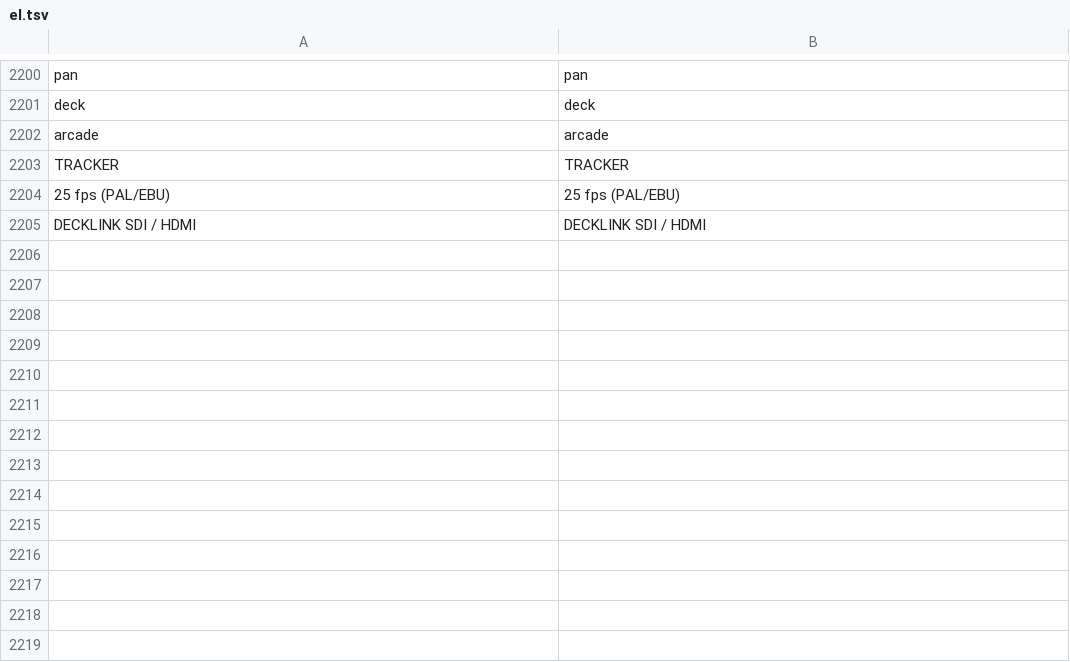
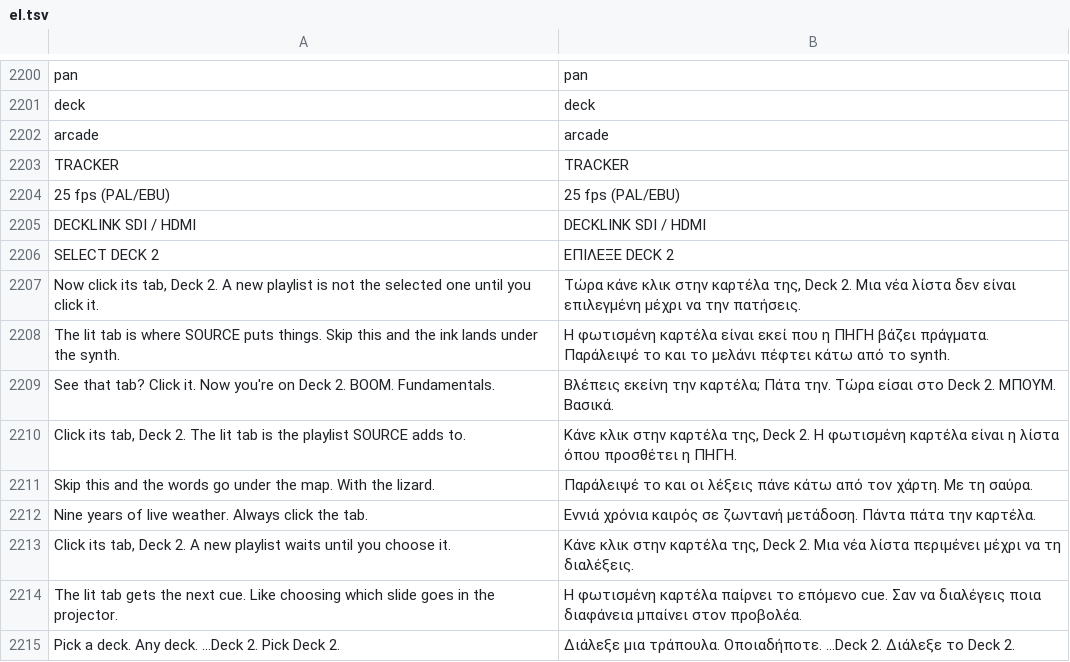
Before and after one commit to Utopian-Academy/Deckboy, a TSV file: data/lang/el.tsv, drawn as a sheet; only a part is shown, gaps mark what is left out.

```diff
--- a/data/lang/el.tsv
+++ b/data/lang/el.tsv
@@ -2205 +2205,11 @@ TRACKER	TRACKER
 DECKLINK SDI / HDMI	DECKLINK SDI / HDMI
+SELECT DECK 2	ΕΠΙΛΕΞΕ DECK 2
+Now click its tab, Deck 2. A new playlist is not the selected one until you click it.	Τώρα κάνε κλικ στην καρτέλα της, Deck 2. Μια νέα λίστα δεν είναι επιλεγμένη μέχρι να την πατήσεις.
+The lit tab is where SOURCE puts things. Skip this and the ink lands under the synth.	Η φωτισμένη καρτέλα είναι εκεί που η ΠΗΓΗ βάζει πράγματα. Παράλειψέ το και το μελάνι πέφτει κάτω από το synth.
+See that tab? Click it. Now you're on Deck 2. BOOM. Fundamentals.	Βλέπεις εκείνη την καρτέλα; Πάτα την. Τώρα είσαι στο Deck 2. ΜΠΟΥΜ. Βασικά.
+Click its tab, Deck 2. The lit tab is the playlist SOURCE adds to.	Κάνε κλικ στην καρτέλα της, Deck 2. Η φωτισμένη καρτέλα είναι η λίστα όπου προσθέτει η ΠΗΓΗ.
+Skip this and the words go under the map. With the lizard.	Παράλειψέ το και οι λέξεις πάνε κάτω από τον χάρτη. Με τη σαύρα.
+Nine years of live weather. Always click the tab.	Εννιά χρόνια καιρός σε ζωντανή μετάδοση. Πάντα πάτα την καρτέλα.
+Click its tab, Deck 2. A new playlist waits until you choose it.	Κάνε κλικ στην καρτέλα της, Deck 2. Μια νέα λίστα περιμένει μέχρι να τη διαλέξεις.
+The lit tab gets the next cue. Like choosing which slide goes in the projector.	Η φωτισμένη καρτέλα παίρνει το επόμενο cue. Σαν να διαλέγεις ποια διαφάνεια μπαίνει στον προβολέα.
+Pick a deck. Any deck. ...Deck 2. Pick Deck 2.	Διάλεξε μια τράπουλα. Οποιαδήποτε. ...Deck 2. Διάλεξε το Deck 2.
```
Also changed, not shown: data/lang/ckb.tsv, data/lang/hi.tsv, 32 other files.
